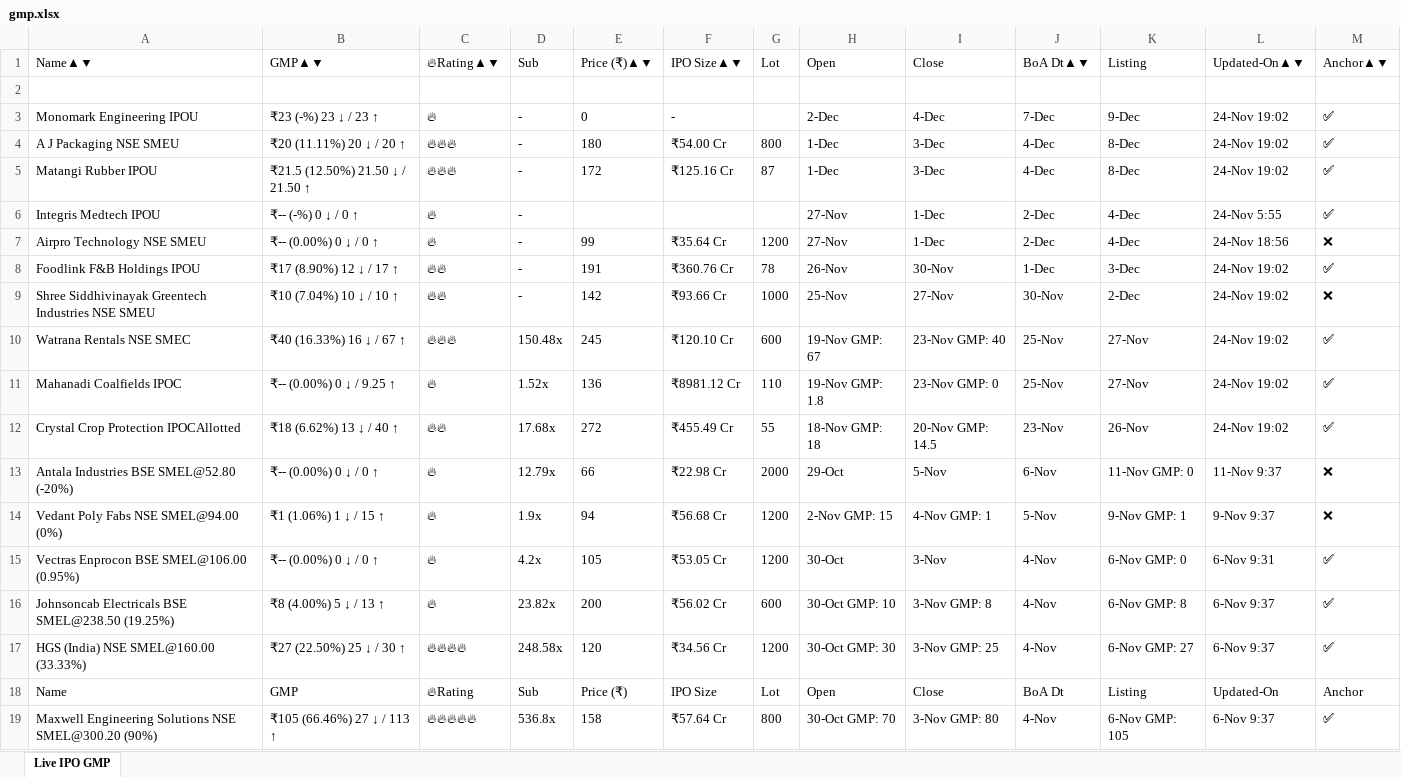
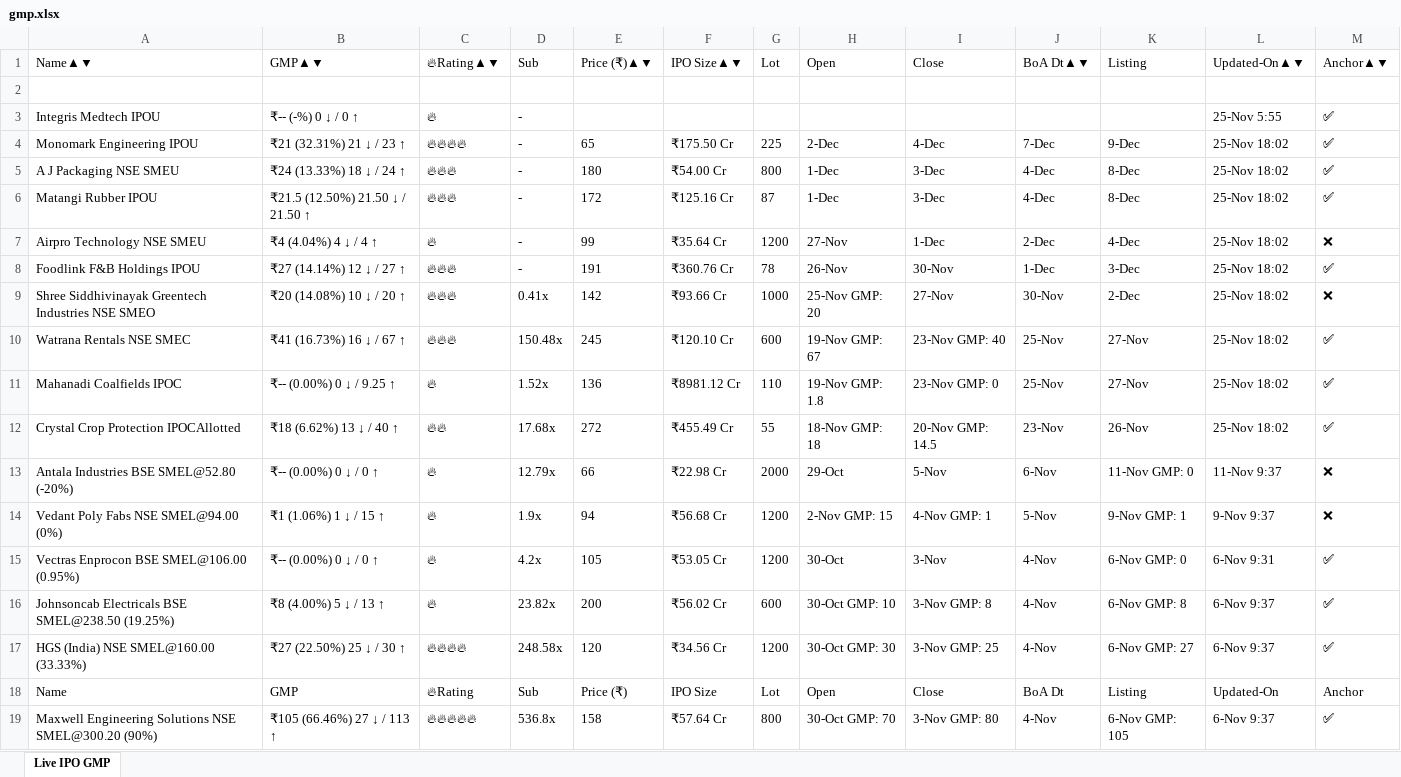
Before and after one commit to ayushpdkushwaha1/ipo-gmp-bot, an Excel workbook: files/gmp.xlsx, sheet Live IPO GMP, drawn as a sheet; only a part is shown; values as stored, in another font and other column widths than the file's, no borders; removed rows and columns are numbered as before the commit, all else as after; the diff names each change by its address in the sheet, - before the commit and + after, or states it on an @@ line.

```diff
--- a/files/gmp.xlsx (sheet Live IPO GMP)
+++ b/files/gmp.xlsx (sheet Live IPO GMP)
+row 3: Integris Medtech IPOU | ₹-- (-%) 0 ↓ / 0 ↑ | 🔥 | - |  |  |  |  |  |  |  | 25-Nov 5:55 | ✅
-B4: ₹23 (-%) 23 ↓ / 23 ↑
+B4: ₹21 (32.31%) 21 ↓ / 23 ↑
-C4: 🔥
+C4: 🔥🔥🔥🔥
-E4: 0
+E4: 65
-F4: -
+F4: ₹175.50 Cr
-G4: (empty)
+G4: 225
-L4:L6: 24-Nov 19:02
+L4:L6: 25-Nov 18:02
-B5: ₹20 (11.11%) 20 ↓ / 20 ↑
+B5: ₹24 (13.33%) 18 ↓ / 24 ↑
-row 6: Integris Medtech IPOU | ₹-- (-%) 0 ↓ / 0 ↑ | 🔥 | - |  |  |  | 27-Nov | 1-Dec | 2-Dec | 4-Dec | 24-Nov 5:55 | ✅
-B7: ₹-- (0.00%) 0 ↓ / 0 ↑
+B7: ₹4 (4.04%) 4 ↓ / 4 ↑
-L7: 24-Nov 18:56
+L7: 25-Nov 18:02
-B8: ₹17 (8.90%) 12 ↓ / 17 ↑
+B8: ₹27 (14.14%) 12 ↓ / 27 ↑
-C8:C9: 🔥🔥
+C8:C9: 🔥🔥🔥
-L8:L12: 24-Nov 19:02
+L8:L12: 25-Nov 18:02
-A9: …Industries NSE SMEU
+A9: …Industries NSE SMEO
-B9: ₹10 (7.04%) 10 ↓ / 10 ↑
+B9: ₹20 (14.08%) 10 ↓ / 20 ↑
-D9: -
+D9: 0.41x
-H9: 25-Nov
+H9: 25-Nov GMP: 20
-B10: ₹40 (16.33%) 16 ↓ / 67 ↑
+B10: ₹41 (16.73%) 16 ↓ / 67 ↑
```
Also changed, not shown: files/Mainboard_IPOs.xlsx, files/SME_IPOs.xlsx, 2 other files.
